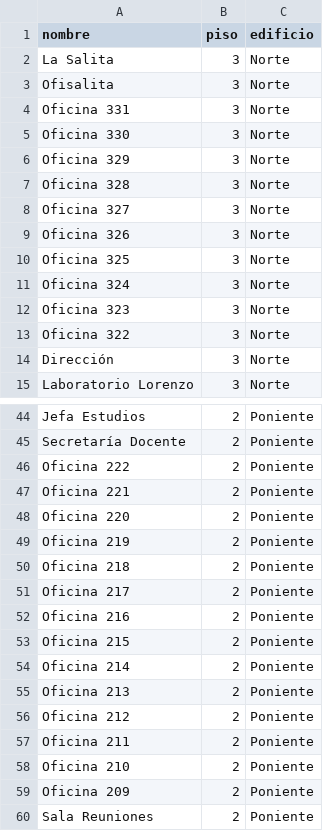
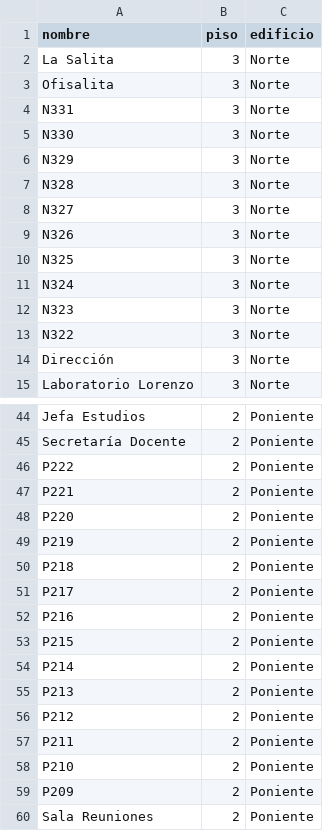
Before and after one commit to DRP5503/U-mapas, a CSV file: data/raw/Salas-DCC.csv, drawn as a sheet; only a part is shown, gaps mark what is left out; the diff covers the shown part only.

```diff
--- a/data/raw/Salas-DCC.csv
+++ b/data/raw/Salas-DCC.csv
@@ -4,10 +4,10 @@ Ofisalita,3,Norte
-Oficina 331,3,Norte
-Oficina 330,3,Norte
-Oficina 329,3,Norte
-Oficina 328,3,Norte
-Oficina 327,3,Norte
-Oficina 326,3,Norte
-Oficina 325,3,Norte
-Oficina 324,3,Norte
-Oficina 323,3,Norte
-Oficina 322,3,Norte
+N331,3,Norte,
+N330,3,Norte,
+N329,3,Norte,
+N328,3,Norte,
+N327,3,Norte,
+N326,3,Norte,
+N325,3,Norte,
+N324,3,Norte,
+N323,3,Norte,
+N322,3,Norte,
@@ -46,14 +46,14 @@ Secretaría Docente,2,Poniente
-Oficina 222,2,Poniente
-Oficina 221,2,Poniente
-Oficina 220,2,Poniente
-Oficina 219,2,Poniente
-Oficina 218,2,Poniente
-Oficina 217,2,Poniente
-Oficina 216,2,Poniente
-Oficina 215,2,Poniente
-Oficina 214,2,Poniente
-Oficina 213,2,Poniente
-Oficina 212,2,Poniente
-Oficina 211,2,Poniente
-Oficina 210,2,Poniente
-Oficina 209,2,Poniente
+P222,2,Poniente,
+P221,2,Poniente,
+P220,2,Poniente,
+P219,2,Poniente,
+P218,2,Poniente,
+P217,2,Poniente,
+P216,2,Poniente,
+P215,2,Poniente,
+P214,2,Poniente,
+P213,2,Poniente,
+P212,2,Poniente,
+P211,2,Poniente,
+P210,2,Poniente,
+P209,2,Poniente,
```
Also changed, not shown: 1 added row and 30 edited cells elsewhere in this file, 4 other files.
